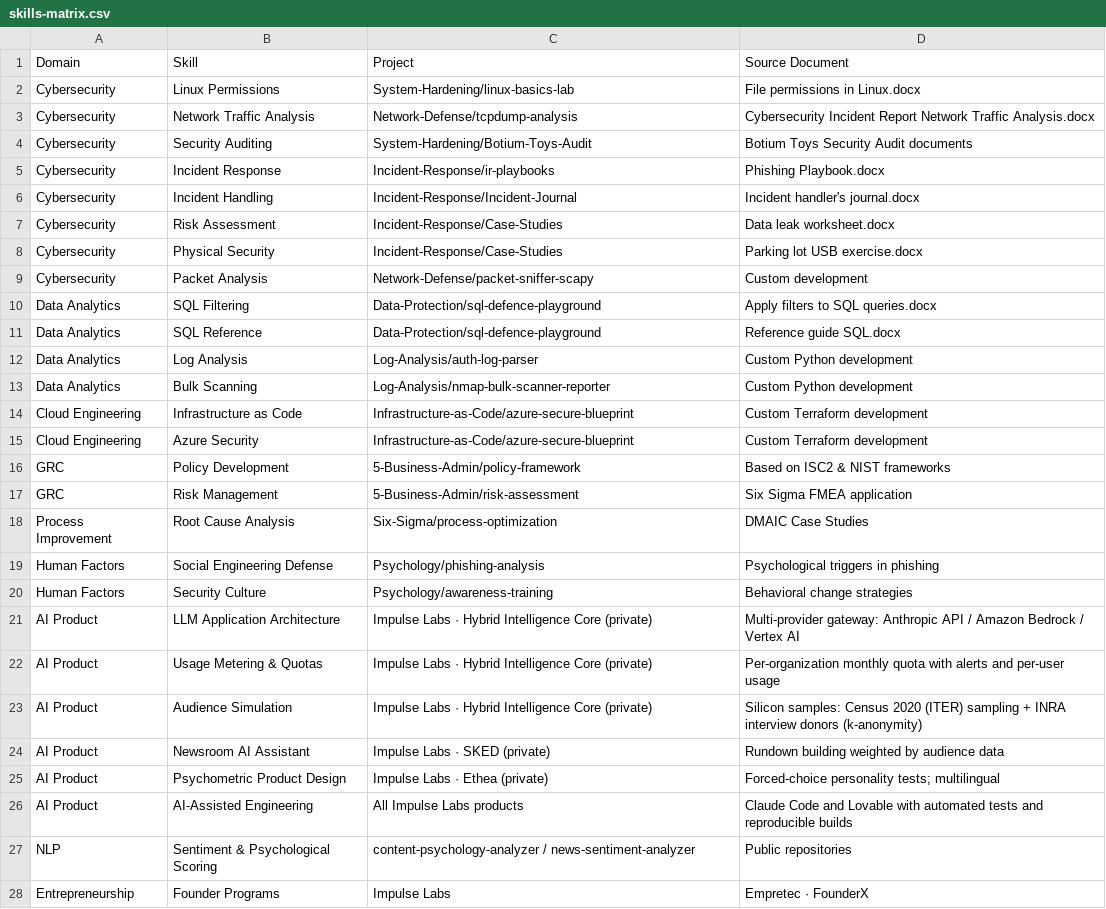
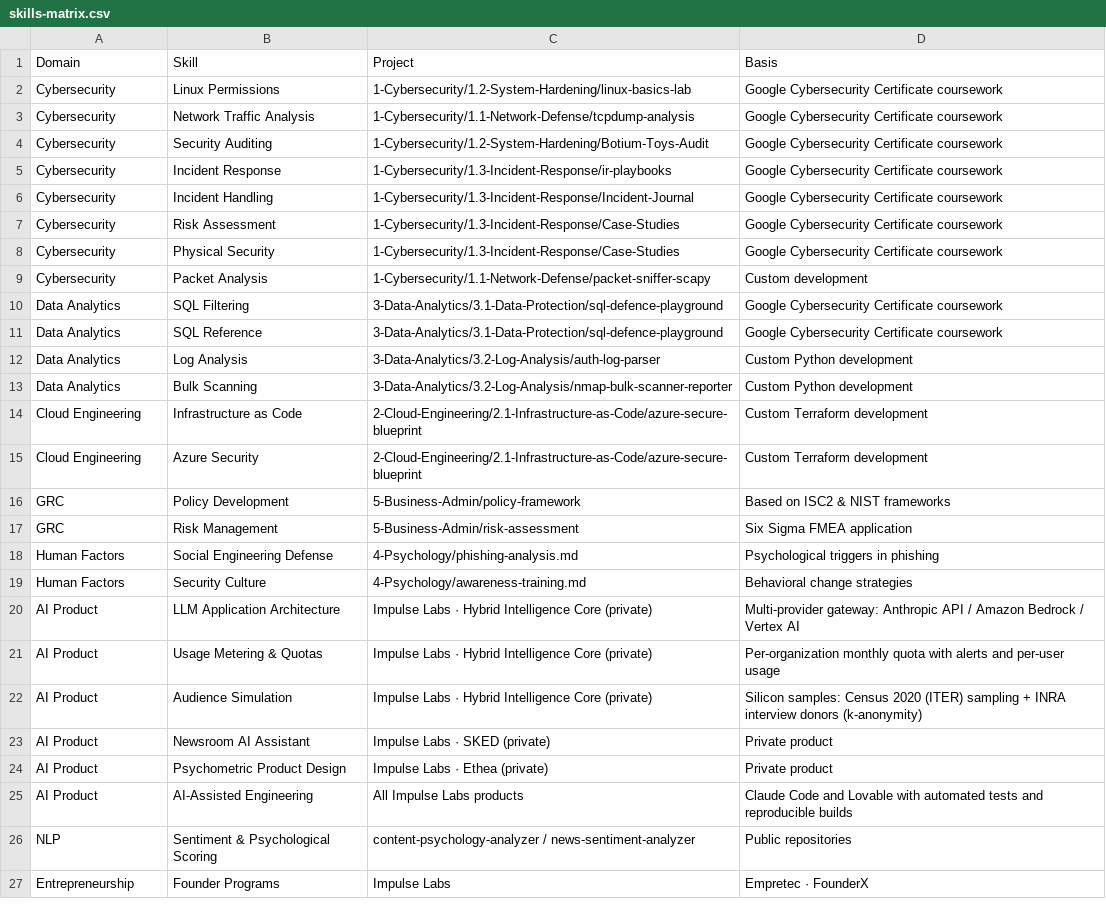
Before and after one commit to Neckr0ik/Neckr0ik, a CSV file: 0-Profile/skills-matrix.csv, drawn as a sheet; only a part is shown; the diff covers the shown part only.

```diff
--- a/0-Profile/skills-matrix.csv
+++ b/0-Profile/skills-matrix.csv
@@ -1,21 +1,20 @@
-Domain,Skill,Project,Source Document
-Cybersecurity,Linux Permissions,System-Hardening/linux-basics-lab,File permissions in Linux.docx
-Cybersecurity,Network Traffic Analysis,Network-Defense/tcpdump-analysis,Cybersecurity Incident Report Network Traffic Analysis.docx
-Cybersecurity,Security Auditing,System-Hardening/Botium-Toys-Audit,Botium Toys Security Audit documents
-Cybersecurity,Incident Response,Incident-Response/ir-playbooks,Phishing Playbook.docx
-Cybersecurity,Incident Handling,Incident-Response/Incident-Journal,Incident handler's journal.docx
-Cybersecurity,Risk Assessment,Incident-Response/Case-Studies,Data leak worksheet.docx
-Cybersecurity,Physical Security,Incident-Response/Case-Studies,Parking lot USB exercise.docx
-Cybersecurity,Packet Analysis,Network-Defense/packet-sniffer-scapy,Custom development
-Data Analytics,SQL Filtering,Data-Protection/sql-defence-playground,Apply filters to SQL queries.docx
-Data Analytics,SQL Reference,Data-Protection/sql-defence-playground,Reference guide SQL.docx
-Data Analytics,Log Analysis,Log-Analysis/auth-log-parser,Custom Python development
-Data Analytics,Bulk Scanning,Log-Analysis/nmap-bulk-scanner-reporter,Custom Python development
-Cloud Engineering,Infrastructure as Code,Infrastructure-as-Code/azure-secure-blueprint,Custom Terraform development
-Cloud Engineering,Azure Security,Infrastructure-as-Code/azure-secure-blueprint,Custom Terraform development
+Domain,Skill,Project,Basis
+Cybersecurity,Linux Permissions,1-Cybersecurity/1.2-System-Hardening/linux-basics-lab,Google Cybersecurity Certificate coursework
+Cybersecurity,Network Traffic Analysis,1-Cybersecurity/1.1-Network-Defense/tcpdump-analysis,Google Cybersecurity Certificate coursework
+Cybersecurity,Security Auditing,1-Cybersecurity/1.2-System-Hardening/Botium-Toys-Audit,Google Cybersecurity Certificate coursework
+Cybersecurity,Incident Response,1-Cybersecurity/1.3-Incident-Response/ir-playbooks,Google Cybersecurity Certificate coursework
+Cybersecurity,Incident Handling,1-Cybersecurity/1.3-Incident-Response/Incident-Journal,Google Cybersecurity Certificate coursework
+Cybersecurity,Risk Assessment,1-Cybersecurity/1.3-Incident-Response/Case-Studies,Google Cybersecurity Certificate coursework
+Cybersecurity,Physical Security,1-Cybersecurity/1.3-Incident-Response/Case-Studies,Google Cybersecurity Certificate coursework
+Cybersecurity,Packet Analysis,1-Cybersecurity/1.1-Network-Defense/packet-sniffer-scapy,Custom development
+Data Analytics,SQL Filtering,3-Data-Analytics/3.1-Data-Protection/sql-defence-playground,Google Cybersecurity Certificate coursework
+Data Analytics,SQL Reference,3-Data-Analytics/3.1-Data-Protection/sql-defence-playground,Google Cybersecurity Certificate coursework
+Data Analytics,Log Analysis,3-Data-Analytics/3.2-Log-Analysis/auth-log-parser,Custom Python development
+Data Analytics,Bulk Scanning,3-Data-Analytics/3.2-Log-Analysis/nmap-bulk-scanner-reporter,Custom Python development
+Cloud Engineering,Infrastructure as Code,2-Cloud-Engineering/2.1-Infrastructure-as-Code/azure-secure-blueprint,Custom Terraform development
+Cloud Engineering,Azure Security,2-Cloud-Engineering/2.1-Infrastructure-as-Code/azure-secure-blueprint,Custom Terraform development
 GRC,Policy Development,5-Business-Admin/policy-framework,Based on ISC2 & NIST frameworks
 GRC,Risk Management,5-Business-Admin/risk-assessment,Six Sigma FMEA application
-Process Improvement,Root Cause Analysis,Six-Sigma/process-optimization,DMAIC Case Studies
-Human Factors,Social Engineering Defense,Psychology/phishing-analysis,Psychological triggers in phishing
-Human Factors,Security Culture,Psychology/awareness-training,Behavioral change strategies
+Human Factors,Social Engineering Defense,4-Psychology/phishing-analysis.md,Psychological triggers in phishing
+Human Factors,Security Culture,4-Psychology/awareness-training.md,Behavioral change strategies
 AI Product,LLM Application Architecture,Impulse Labs · Hybrid Intelligence Core (private),Multi-provider gateway: Anthropic API / Amazon Bedrock / Vertex AI
@@ -23,4 +22,4 @@ AI Product,Usage Metering & Quotas,Impulse Labs · Hybrid Intelligence Core (pri
 AI Product,Audience Simulation,Impulse Labs · Hybrid Intelligence Core (private),Silicon samples: Census 2020 (ITER) sampling + INRA interview donors (k-anonymity)
-AI Product,Newsroom AI Assistant,Impulse Labs · SKED (private),Rundown building weighted by audience data
-AI Product,Psychometric Product Design,Impulse Labs · Ethea (private),Forced-choice personality tests; multilingual
+AI Product,Newsroom AI Assistant,Impulse Labs · SKED (private),Private product
+AI Product,Psychometric Product Design,Impulse Labs · Ethea (private),Private product
 AI Product,AI-Assisted Engineering,All Impulse Labs products,Claude Code and Lovable with automated tests and reproducible builds
```
Also changed, not shown: 2 edited cells elsewhere in this file, 8 other files.
